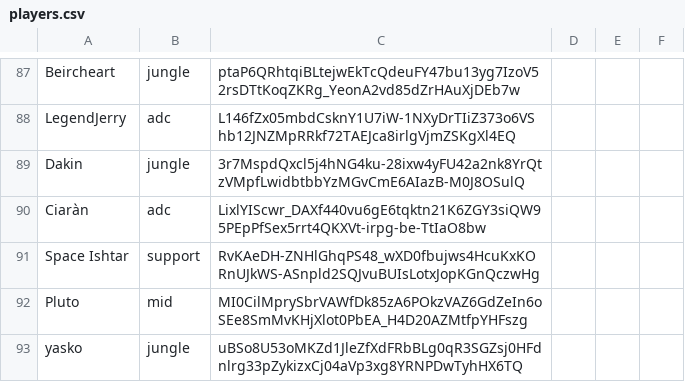
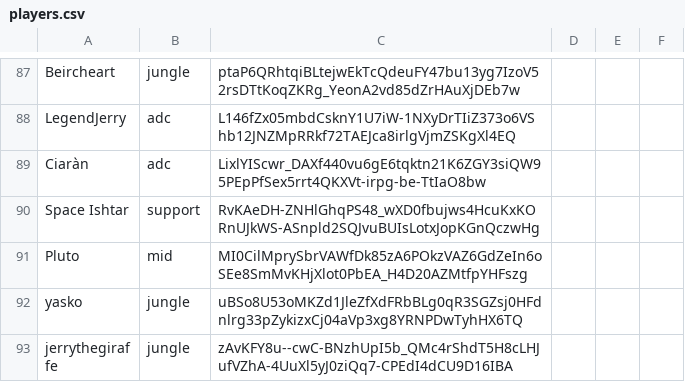
Before and after one commit to ArcaneIRE/ilol-ladder, a CSV file: app/players.csv, drawn as a sheet; only a part is shown, gaps mark what is left out; the shorter side is filled out with more unchanged rows; the diff names each change by its address in the sheet, - before the commit and + after, or states it on an @@ line.

Commit message:
Remove duplicate player

```diff
--- a/app/players.csv
+++ b/app/players.csv
-row 89: Dakin | jungle | 3r7MspdQxcl5j4hNG4ku-28ixw4yFU42a2nk8YrQtzVMpfLwidbtbbYzMGvCmE6AIazB-M0J8OSulQ
```
